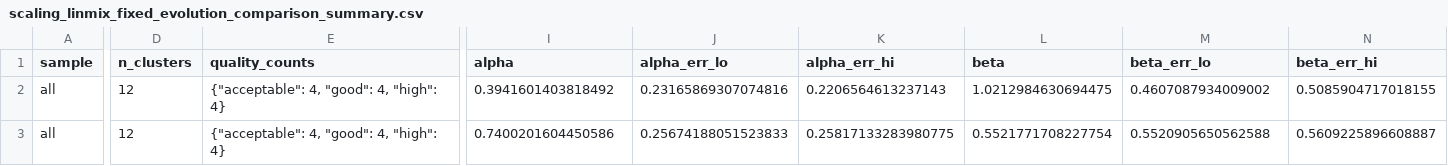
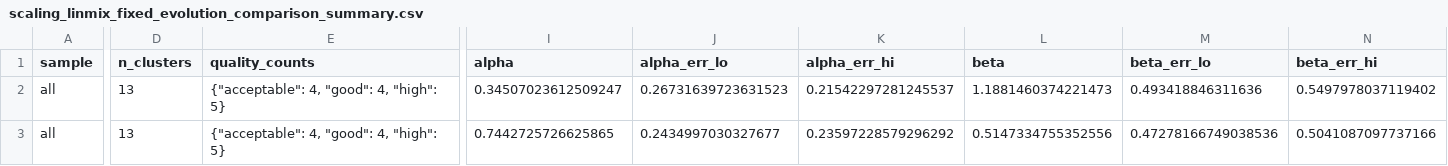
Before and after one commit to ChineseCricket/X-scale, a CSV file: output/products/scaling/core_excised/scaling_linmix_fixed_evolution_comparison_summary.csv, drawn as a sheet; only a part is shown, gaps mark what is left out; the diff covers the shown part only; the diff names each change by its address in the sheet, - before the commit and + after, or states it on an @@ line.

```diff
--- a/output/products/scaling/core_excised/scaling_linmix_fixed_evolution_comparison_summary.csv
+++ b/output/products/scaling/core_excised/scaling_linmix_fixed_evolution_comparison_summary.csv
-D2:D3 (n_clusters): 12
+D2:D3 (n_clusters): 13
-E2:E3 (quality_counts): {"acceptable": 4, "good": 4, "high": 4}
+E2:E3 (quality_counts): {"acceptable": 4, "good": 4, "high": 5}
-I2 (alpha): 0.3941601403818492
+I2 (alpha): 0.34507023612509247
-J2 (alpha_err_lo): 0.23165869307074816
+J2 (alpha_err_lo): 0.26731639723631523
-K2 (alpha_err_hi): 0.2206564613237143
+K2 (alpha_err_hi): 0.21542297281245537
-L2 (beta): 1.0212984630694475
+L2 (beta): 1.1881460374221473
-M2 (beta_err_lo): 0.4607087934009002
+M2 (beta_err_lo): 0.493418846311636
-N2 (beta_err_hi): 0.5085904717018155
+N2 (beta_err_hi): 0.5497978037119402
-I3 (alpha): 0.7400201604450586
+I3 (alpha): 0.7442725726625865
-J3 (alpha_err_lo): 0.25674188051523833
+J3 (alpha_err_lo): 0.2434997030327677
-K3 (alpha_err_hi): 0.25817133283980775
+K3 (alpha_err_hi): 0.23597228579296292
-L3 (beta): 0.5521771708227754
+L3 (beta): 0.5147334755352556
-M3 (beta_err_lo): 0.5520905650562588
+M3 (beta_err_lo): 0.47278166749038536
-N3 (beta_err_hi): 0.5609225896608887
+N3 (beta_err_hi): 0.5041087097737166
```
Also changed, not shown: 60 edited cells elsewhere in this file, output/products/scaling/core_excised/scaling_linmix_fixed_evolution_all_summary.csv, output/products/scaling/core_excised/scaling_linmix_fixed_evolution_exclude_bad_summary.csv, 11 other files.
